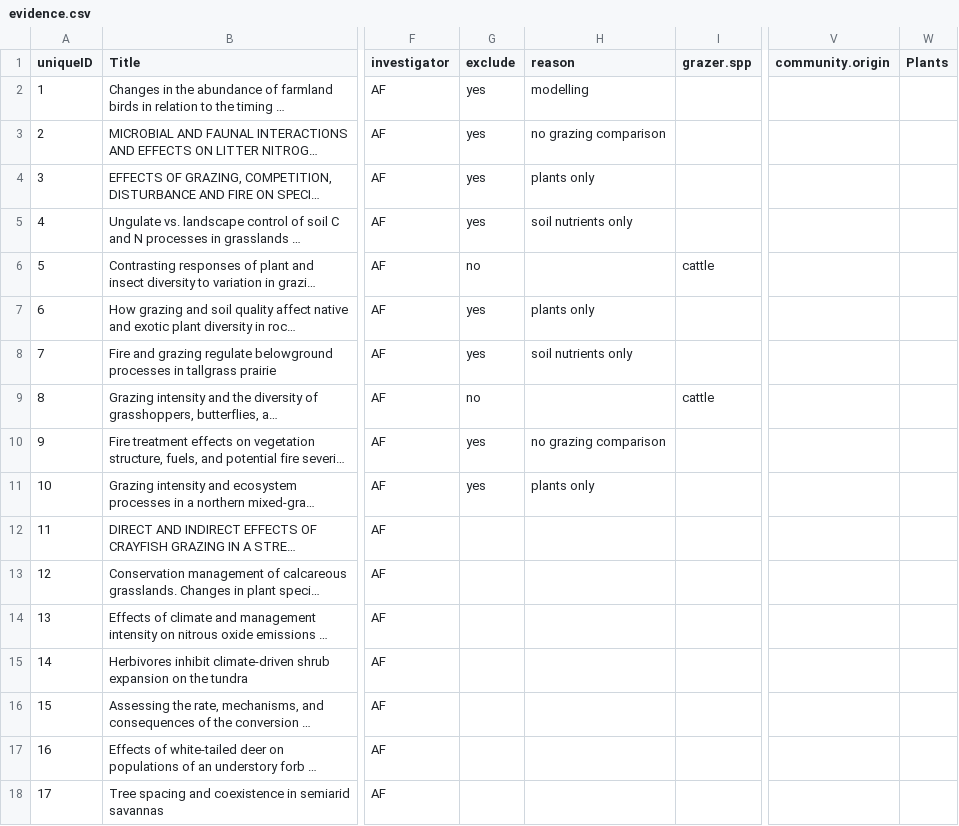
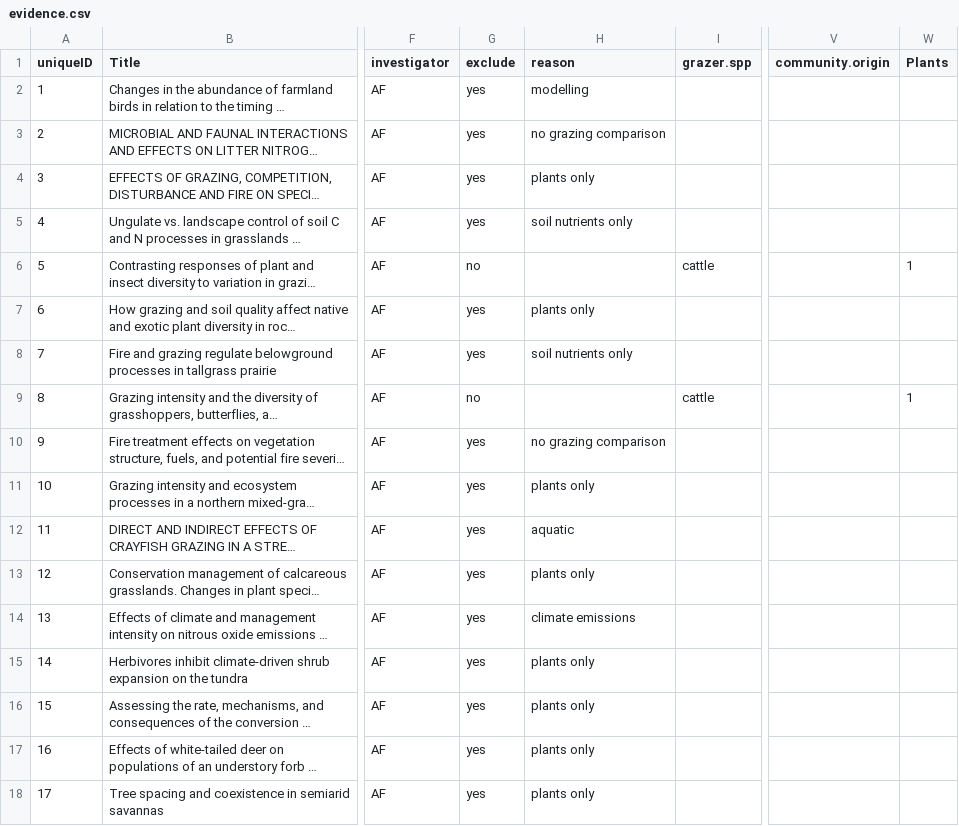
Before and after one commit to afilazzola/grazing.meta, a CSV file: data/evidence.csv, drawn as a sheet; only a part is shown, gaps mark what is left out; long unchanged cells end in …; the diff covers the shown part only; the diff names each change by its address in the sheet, - before the commit and + after, or states it on an @@ line.

```diff
--- a/data/evidence.csv
+++ b/data/evidence.csv
-W6 (Plants): (empty)
+W6 (Plants): 1
-W9 (Plants): (empty)
+W9 (Plants): 1
-G12:G18 (exclude): (empty)
+G12:G18 (exclude): yes
-H12 (reason): (empty)
+H12 (reason): aquatic
-H13 (reason): (empty)
+H13 (reason): plants only
-H14 (reason): (empty)
+H14 (reason): climate emissions
-H15:H18 (reason): (empty)
+H15:H18 (reason): plants only
```
Also changed, not shown: 47 edited cells elsewhere in this file, data/metadata.csv, 1 other file.
